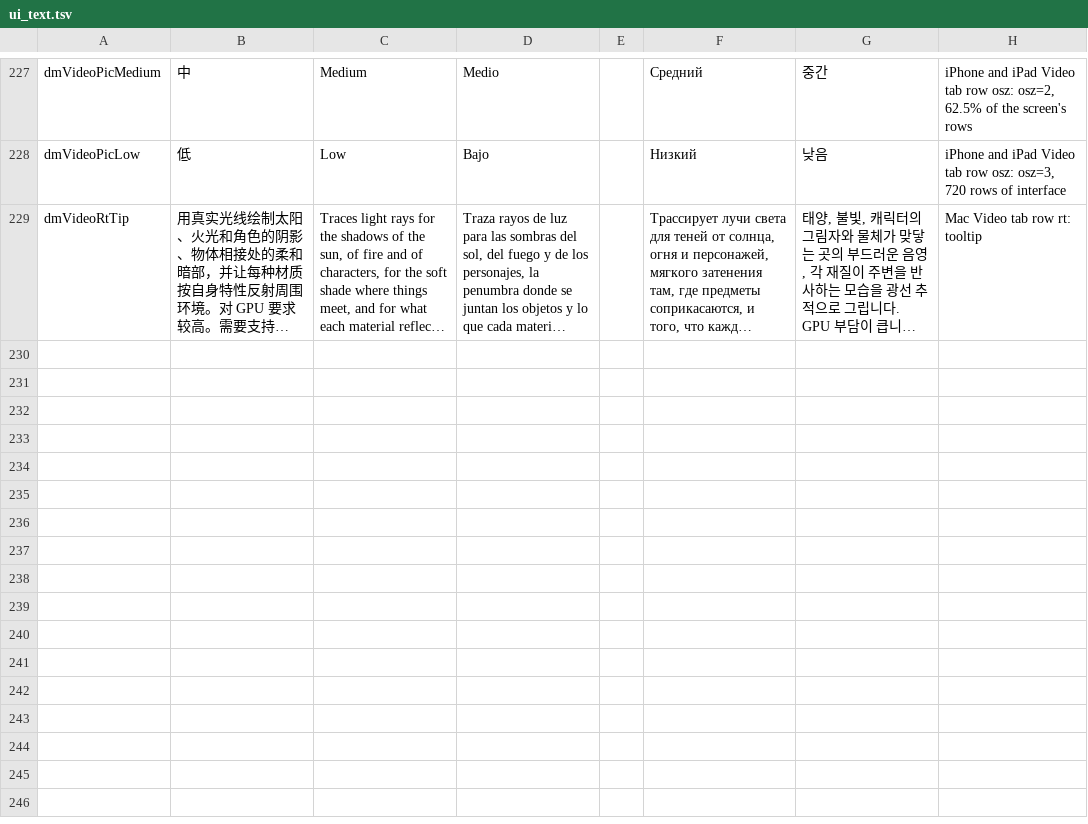
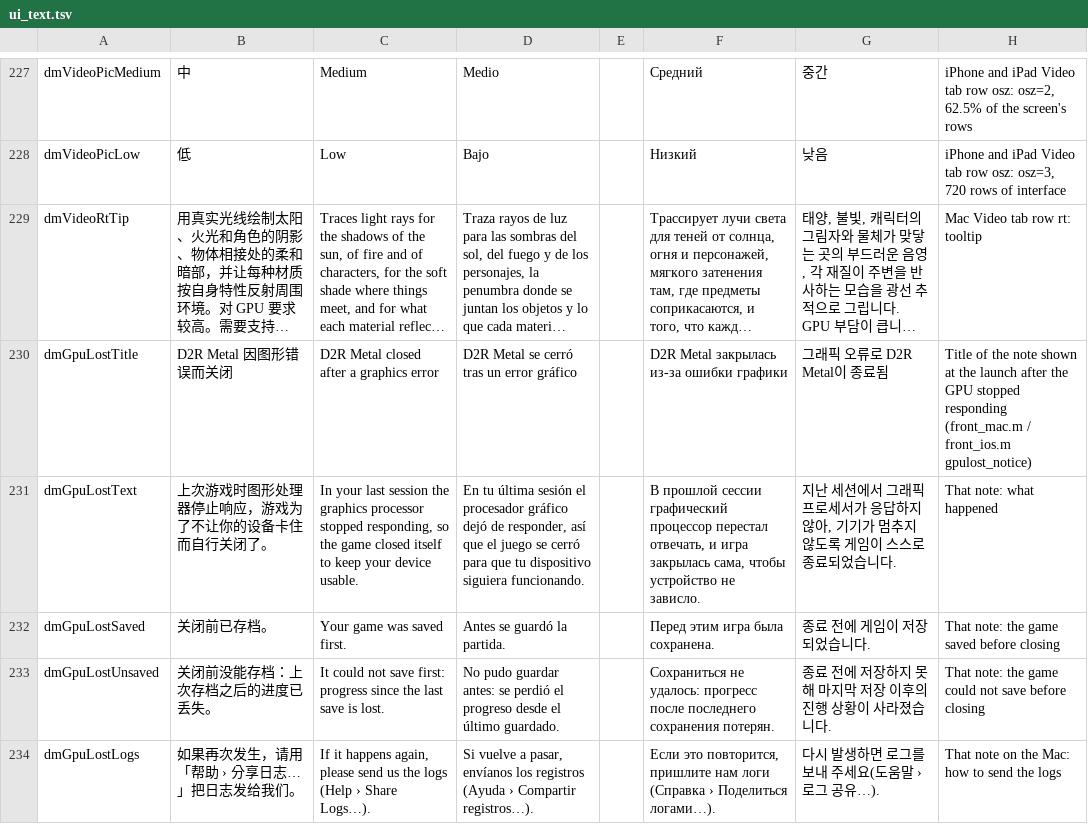
Before and after one commit to PowerBeef/d2r-metal, a TSV file: dm/i18n/ui_text.tsv, drawn as a sheet; only a part is shown, gaps mark what is left out; long unchanged cells end in …; the diff names each change by its address in the sheet, - before the commit and + after, or states it on an @@ line.

```diff
--- a/dm/i18n/ui_text.tsv
+++ b/dm/i18n/ui_text.tsv
+row 230: dmGpuLostTitle | D2R Metal 因图形错误而关闭 | D2R Metal closed after a graphics error | D2R Metal se cerró tras un error gráfico |  | D2R Metal закрылась из-за ошибки графики | 그래픽 오류로 D2R Metal이 종료됨 | Title of the note shown at the launch after the GPU stopped responding (front_mac.m / front_ios.m gpulost_notice)
+row 231: dmGpuLostText | 上次游戏时图形处理器停止响应，游戏为了不让你的设备卡住而自行关闭了。 | In your last session the graphics processor stopped responding, so the game closed itself to keep your device usable. | En tu última sesión el procesador gráfico dejó de responder, así que el juego se cerró para que tu dispositivo siguiera funcionando. |  | В прошлой сессии графический процессор перестал отвечать, и игра закрылась сама, чтобы устройство не зависло. | 지난 세션에서 그래픽 프로세서가 응답하지 않아, 기기가 멈추지 않도록 게임이 스스로 종료되었습니다. | That note: what happened
+row 232: dmGpuLostSaved | 关闭前已存档。 | Your game was saved first. | Antes se guardó la partida. |  | Перед этим игра была сохранена. | 종료 전에 게임이 저장되었습니다. | That note: the game saved before closing
+row 233: dmGpuLostUnsaved | 关闭前没能存档：上次存档之后的进度已丢失。 | It could not save first: progress since the last save is lost. | No pudo guardar antes: se perdió el progreso desde el último guardado. |  | Сохраниться не удалось: прогресс после последнего сохранения потерян. | 종료 전에 저장하지 못해 마지막 저장 이후의 진행 상황이 사라졌습니다. | That note: the game could not save before closing
+row 234: dmGpuLostLogs | 如果再次发生，请用「帮助 › 分享日志…」把日志发给我们。 | If it happens again, please send us the logs (Help › Share Logs…). | Si vuelve a pasar, envíanos los registros (Ayuda › Compartir registros…). |  | Если это повторится, пришлите нам логи (Справка › Поделиться логами…). | 다시 발생하면 로그를 보내 주세요(도움말 › 로그 공유…). | That note on the Mac: how to send the logs
```
Also changed, not shown: dm/switches.tsv, 16 other files.
